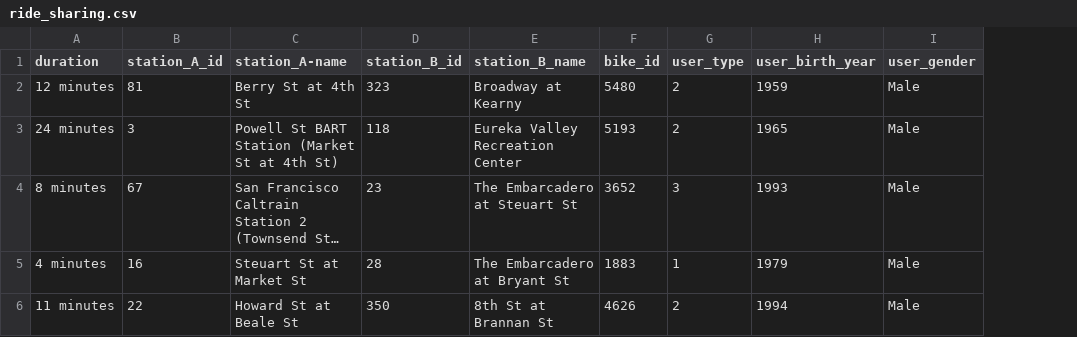
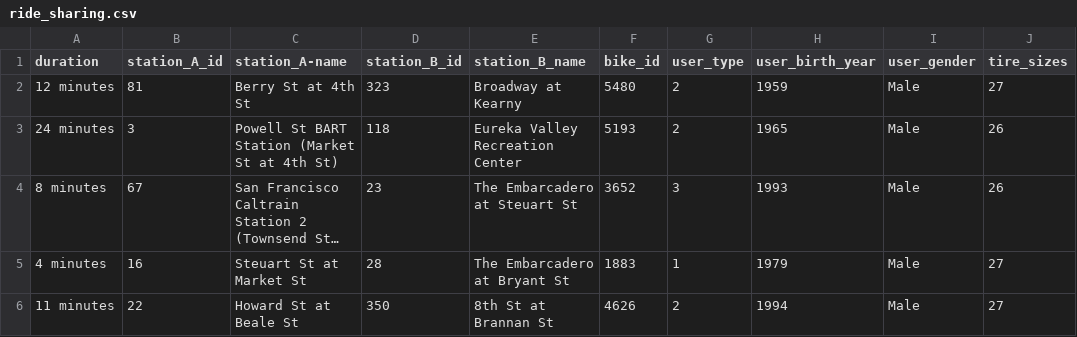
Before and after one commit to KeenGWatanabe/python, a CSV file: ride_sharing.csv, drawn as a sheet; the diff names each change by its address in the sheet, - before the commit and + after, or states it on an @@ line.

Commit message:
cleaning data

```diff
--- a/ride_sharing.csv
+++ b/ride_sharing.csv
+column J (tire_sizes), rows 2-6: 27 | 26 | 26 | 27 | 27
```
Also changed, not shown: 1 other file.
